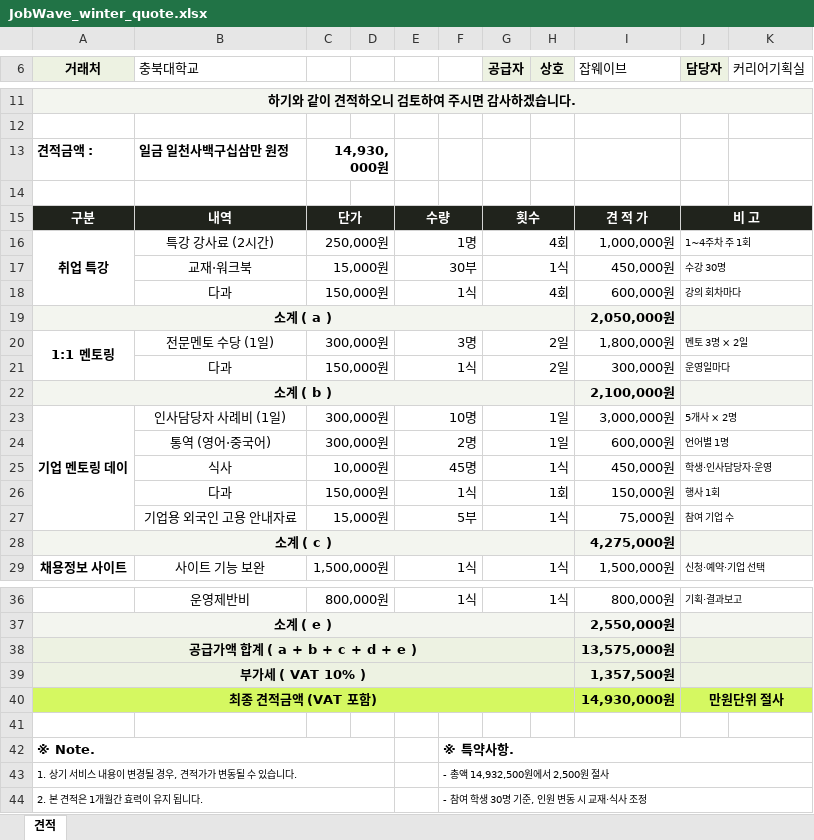
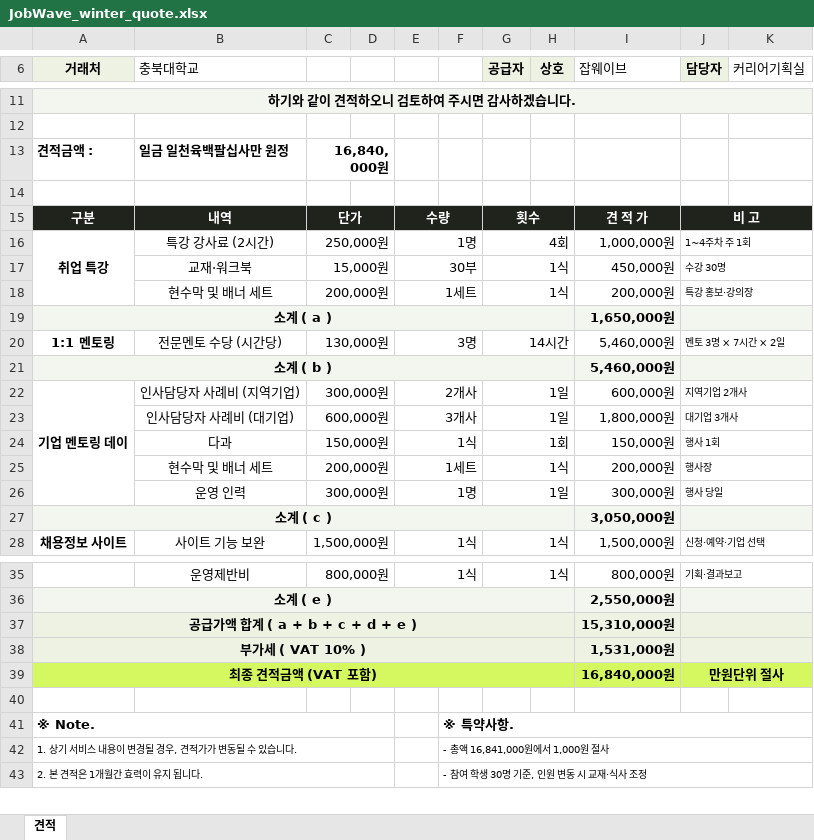
Before and after one commit to job-wave/Codex, an Excel workbook: output/jobwave-cbnu-proposal/budget/JobWave_winter_quote.xlsx, sheet 견적, drawn as a sheet; only a part is shown, gaps mark what is left out; values as stored, in another font and other column widths than the file's, no borders; charts and pictures not drawn; removed rows and columns are numbered as before the commit, all else as after; the diff names each change by its address in the sheet, - before the commit and + after, or states it on an @@ line.

```diff
--- a/output/jobwave-cbnu-proposal/budget/JobWave_winter_quote.xlsx (sheet 견적)
+++ b/output/jobwave-cbnu-proposal/budget/JobWave_winter_quote.xlsx (sheet 견적)
-B13 (충북대학교): 일금 일천사백구십삼만 원정
+B13 (충북대학교): 일금 일천육백팔십사만 원정
-C13: 14,930,000원
+C13: 16,840,000원
-row 18:  | 다과 | 150,000원 |  | 1식 |  | 4회 |  | 600,000원 | 강의 회차마다
+row 18:  | 현수막 및 배너 세트 | 200,000원 |  | 1세트 |  | 1식 |  | 200,000원 | 특강 홍보·강의장
-I19 (잡웨이브): 2,050,000원
+I19 (잡웨이브): 1,650,000원
-A20:A21 merged
-B20 (충북대학교): 전문멘토 수당 (1일)
+B20 (충북대학교): 전문멘토 수당 (시간당)
-C20: 300,000원
+C20: 130,000원
-G20 (공급자): 2일
+G20 (공급자): 14시간
-I20 (잡웨이브): 1,800,000원
+I20 (잡웨이브): 5,460,000원
-J20 (담당자): 멘토 3명 × 2일
+J20 (담당자): 멘토 3명 × 7시간 × 2일
-row 21:  | 다과 | 150,000원 |  | 1식 |  | 2일 |  | 300,000원 | 운영일마다
-I21 (잡웨이브): 2,100,000원
+I21 (잡웨이브): 5,460,000원
-B22 (충북대학교): 인사담당자 사례비 (1일)
+B22 (충북대학교): 인사담당자 사례비 (지역기업)
-E22: 10명
+E22: 2개사
-I22 (잡웨이브): 3,000,000원
+I22 (잡웨이브): 600,000원
-J22 (담당자): 5개사 × 2명
+J22 (담당자): 지역기업 2개사
-row 24:  | 통역 (영어·중국어) | 300,000원 |  | 2명 |  | 1일 |  | 600,000원 | 언어별 1명
-row 25:  | 식사 | 10,000원 |  | 45명 |  | 1식 |  | 450,000원 | 학생·인사담당자·운영
+row 23:  | 인사담당자 사례비 (대기업) | 600,000원 |  | 3개사 |  | 1일 |  | 1,800,000원 | 대기업 3개사
-row 27:  | 기업용 외국인 고용 안내자료 | 15,000원 |  | 5부 |  | 1식 |  | 75,000원 | 참여 기업 수
+row 25:  | 현수막 및 배너 세트 | 200,000원 |  | 1세트 |  | 1식 |  | 200,000원 | 행사장
+row 26:  | 운영 인력 | 300,000원 |  | 1명 |  | 1일 |  | 300,000원 | 행사 당일
-I27 (잡웨이브): 4,275,000원
+I27 (잡웨이브): 3,050,000원
-I37 (잡웨이브): 13,575,000원
+I37 (잡웨이브): 15,310,000원
-I38 (잡웨이브): 1,357,500원
+I38 (잡웨이브): 1,531,000원
-I39 (잡웨이브): 14,930,000원
+I39 (잡웨이브): 16,840,000원
-F42: - 총액 14,932,500원에서 2,500원 절사
+F42: - 총액 16,841,000원에서 1,000원 절사
```
Also changed, not shown: formulas that keep their value, 2 other files.
